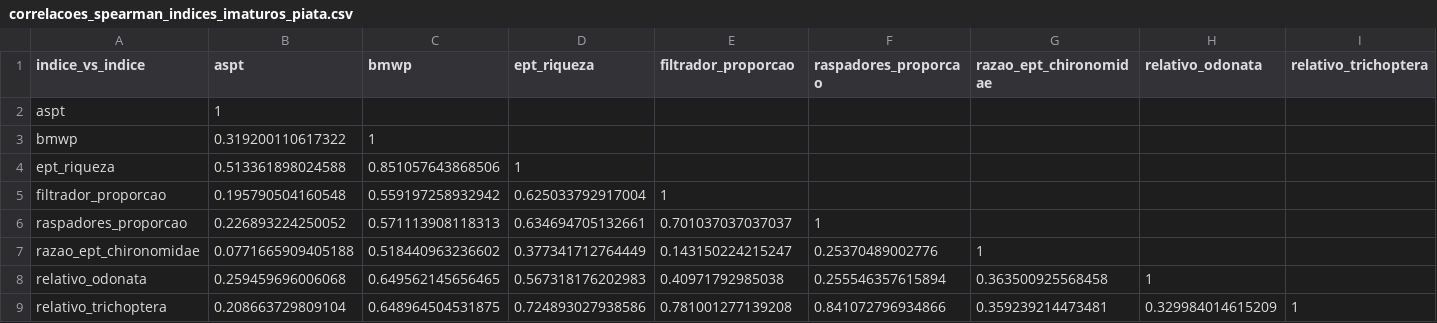
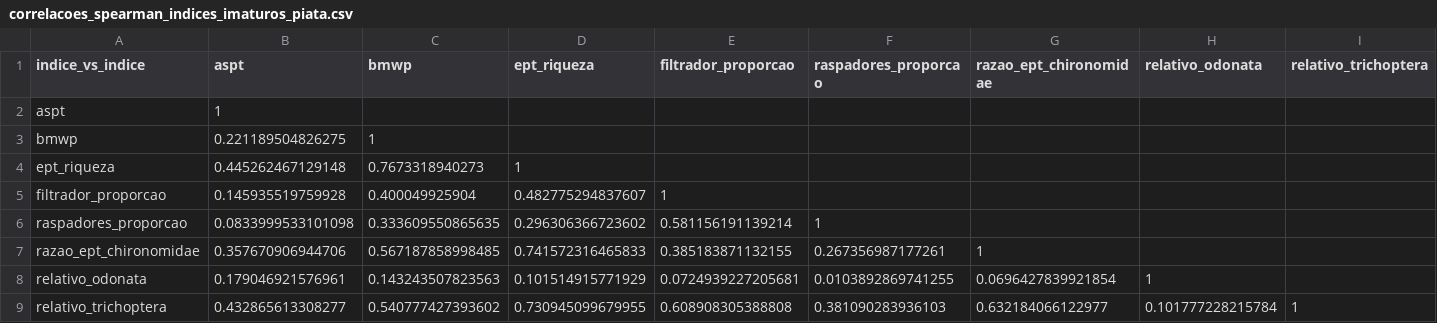
Before and after one commit to LeoBrait/macroinvertebrates_bocaina_2, a CSV file: tabelas/indice_multimetrico/rede_unica/correlacoes_spearman_indices_imaturos_piata.csv, drawn as a sheet; only a part is shown; the diff covers the shown part only; the diff names each change by its address in the sheet, - before the commit and + after, or states it on an @@ line.

```diff
--- a/tabelas/indice_multimetrico/rede_unica/correlacoes_spearman_indices_imaturos_piata.csv
+++ b/tabelas/indice_multimetrico/rede_unica/correlacoes_spearman_indices_imaturos_piata.csv
-B3 (aspt): 0.319200110617322
+B3 (aspt): 0.221189504826275
-B4 (aspt): 0.513361898024588
+B4 (aspt): 0.445262467129148
-C4 (bmwp): 0.851057643868506
+C4 (bmwp): 0.7673318940273
-B5 (aspt): 0.195790504160548
+B5 (aspt): 0.145935519759928
-C5 (bmwp): 0.559197258932942
+C5 (bmwp): 0.400049925904
-D5 (ept_riqueza): 0.625033792917004
+D5 (ept_riqueza): 0.482775294837607
-B6 (aspt): 0.226893224250052
+B6 (aspt): 0.0833999533101098
-C6 (bmwp): 0.571113908118313
+C6 (bmwp): 0.333609550865635
-D6 (ept_riqueza): 0.634694705132661
+D6 (ept_riqueza): 0.296306366723602
-E6 (filtrador_proporcao): 0.701037037037037
+E6 (filtrador_proporcao): 0.581156191139214
-B7 (aspt): 0.0771665909405188
+B7 (aspt): 0.357670906944706
-C7 (bmwp): 0.518440963236602
+C7 (bmwp): 0.567187858998485
-D7 (ept_riqueza): 0.377341712764449
+D7 (ept_riqueza): 0.741572316465833
-E7 (filtrador_proporcao): 0.143150224215247
+E7 (filtrador_proporcao): 0.385183871132155
-F7 (raspadores_proporcao): 0.25370489002776
+F7 (raspadores_proporcao): 0.267356987177261
-B8 (aspt): 0.259459696006068
+B8 (aspt): 0.179046921576961
-C8 (bmwp): 0.649562145656465
+C8 (bmwp): 0.143243507823563
-D8 (ept_riqueza): 0.567318176202983
+D8 (ept_riqueza): 0.101514915771929
-E8 (filtrador_proporcao): 0.40971792985038
+E8 (filtrador_proporcao): 0.0724939227205681
-F8 (raspadores_proporcao): 0.255546357615894
+F8 (raspadores_proporcao): 0.0103892869741255
-G8 (razao_ept_chironomidae): 0.363500925568458
+G8 (razao_ept_chironomidae): 0.0696427839921854
-B9 (aspt): 0.208663729809104
+B9 (aspt): 0.432865613308277
-C9 (bmwp): 0.648964504531875
+C9 (bmwp): 0.540777427393602
-D9 (ept_riqueza): 0.724893027938586
+D9 (ept_riqueza): 0.730945099679955
-E9 (filtrador_proporcao): 0.781001277139208
+E9 (filtrador_proporcao): 0.608908305388808
-F9 (raspadores_proporcao): 0.841072796934866
+F9 (raspadores_proporcao): 0.381090283936103
-G9 (razao_ept_chironomidae): 0.359239214473481
+G9 (razao_ept_chironomidae): 0.632184066122977
-H9 (relativo_odonata): 0.329984014615209
+H9 (relativo_odonata): 0.101777228215784
```
Also changed, not shown: 27 edited cells elsewhere in this file, tabelas/indice_multimetrico/rede_unica/limiares_indices_imaturos_piata.csv, tabelas/indice_multimetrico/rede_unica/p_values_spearman_indices_imaturos_piata.csv, 27 other files.
